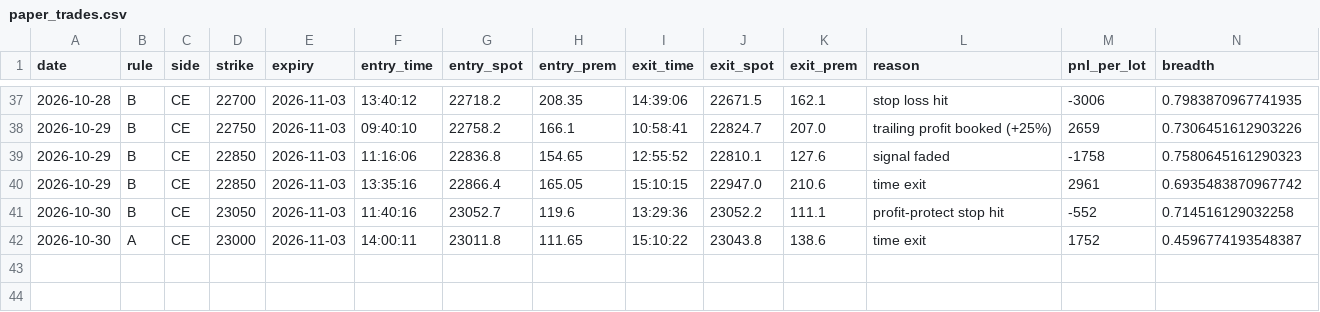
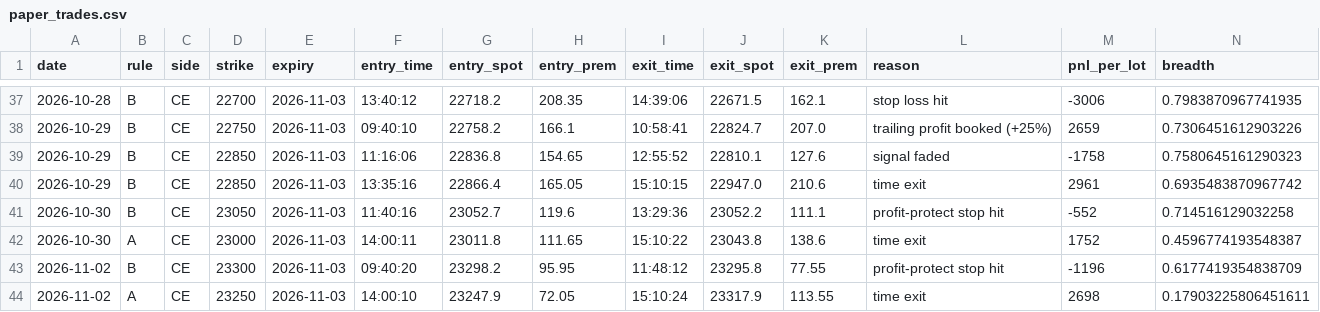
Before and after one commit to deepaknarsaria/nifty-signals, a CSV file: paper_trades.csv, drawn as a sheet; only a part is shown, gaps mark what is left out; rows hold the shown columns only; the diff names each change by its address in the sheet, - before the commit and + after, or states it on an @@ line.

```diff
--- a/paper_trades.csv
+++ b/paper_trades.csv
+row 43: 2026-11-02 | B | CE | 23300 | 2026-11-03 | 09:40:20 | 23298.2 | 95.95 | 11:48:12 | 23295.8 | 77.55 | profit-protect stop hit | -1196 | 0.6177419354838709
+row 44: 2026-11-02 | A | CE | 23250 | 2026-11-03 | 14:00:10 | 23247.9 | 72.05 | 15:10:24 | 23317.9 | 113.55 | time exit | 2698 | 0.17903225806451611
```
Also changed, not shown: hedge_trades.csv, lab_results.csv, 3 other files.
